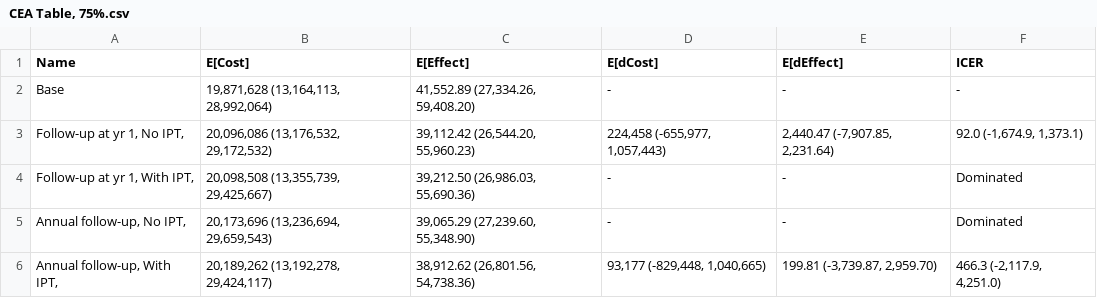
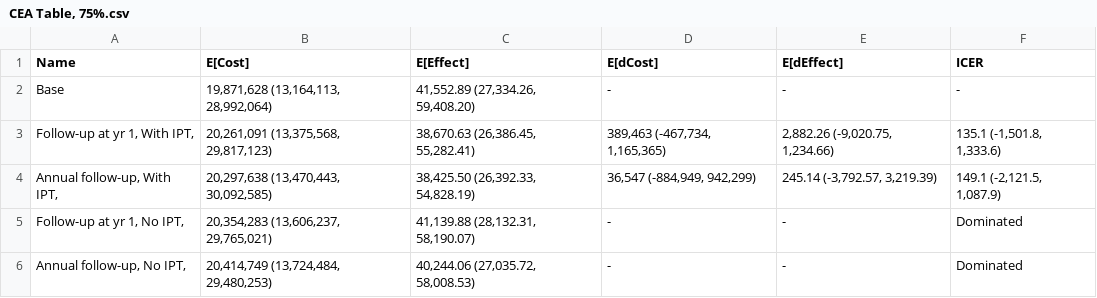
Before and after one commit to yaesoubilab/APACEVisualization, a CSV file: tb/CEA Table, 75%.csv, drawn as a sheet.

```diff
--- a/tb/CEA Table, 75%.csv
+++ b/tb/CEA Table, 75%.csv
@@ -2,5 +2,5 @@ Name,E[Cost],E[Effect],E[dCost],E[dEffect],ICER
 Base,"19,871,628 (13,164,113, 28,992,064)","41,552.89 (27,334.26, 59,408.20)",-,-,-
-"Follow-up at yr 1, No IPT,","20,096,086 (13,176,532, 29,172,532)","39,112.42 (26,544.20, 55,960.23)","224,458 (-655,977, 1,057,443)","2,440.47 (-7,907.85, 2,231.64)","92.0 (-1,674.9, 1,373.1)"
-"Follow-up at yr 1, With IPT,","20,098,508 (13,355,739, 29,425,667)","39,212.50 (26,986.03, 55,690.36)",-,-,Dominated
-"Annual follow-up, No IPT,","20,173,696 (13,236,694, 29,659,543)","39,065.29 (27,239.60, 55,348.90)",-,-,Dominated
-"Annual follow-up, With IPT,","20,189,262 (13,192,278, 29,424,117)","38,912.62 (26,801.56, 54,738.36)","93,177 (-829,448, 1,040,665)","199.81 (-3,739.87, 2,959.70)","466.3 (-2,117.9, 4,251.0)"
+"Follow-up at yr 1, With IPT,","20,261,091 (13,375,568, 29,817,123)","38,670.63 (26,386.45, 55,282.41)","389,463 (-467,734, 1,165,365)","2,882.26 (-9,020.75, 1,234.66)","135.1 (-1,501.8, 1,333.6)"
+"Annual follow-up, With IPT,","20,297,638 (13,470,443, 30,092,585)","38,425.50 (26,392.33, 54,828.19)","36,547 (-884,949, 942,299)","245.14 (-3,792.57, 3,219.39)","149.1 (-2,121.5, 1,087.9)"
+"Follow-up at yr 1, No IPT,","20,354,283 (13,606,237, 29,765,021)","41,139.88 (28,132.31, 58,190.07)",-,-,Dominated
+"Annual follow-up, No IPT,","20,414,749 (13,724,484, 29,480,253)","40,244.06 (27,035.72, 58,008.53)",-,-,Dominated
```
Also changed, not shown: 4 other files.
